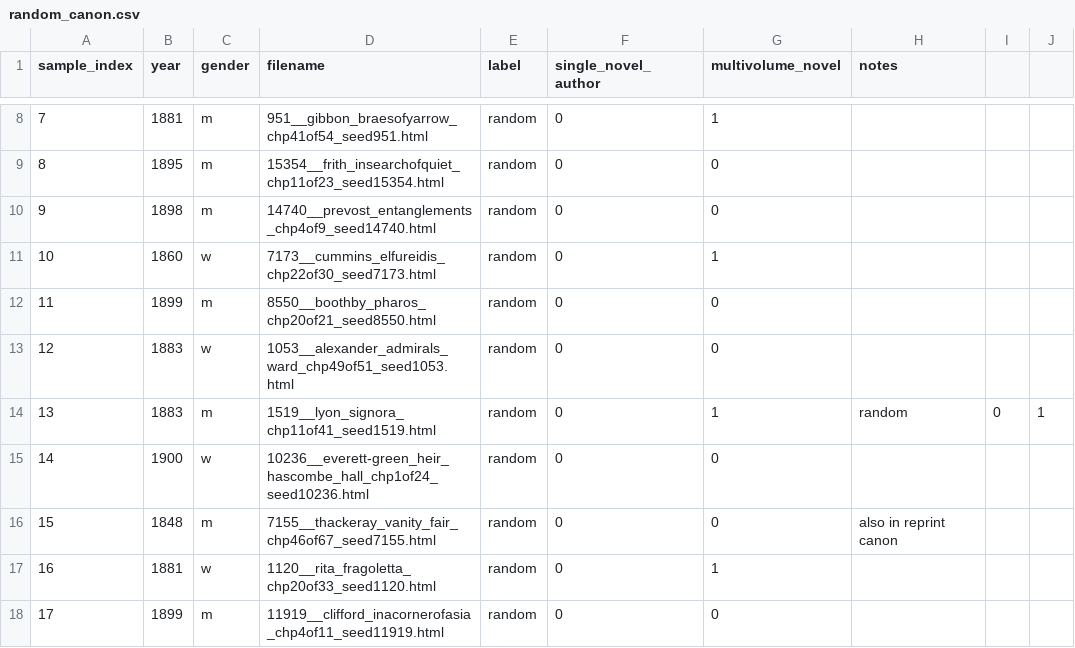
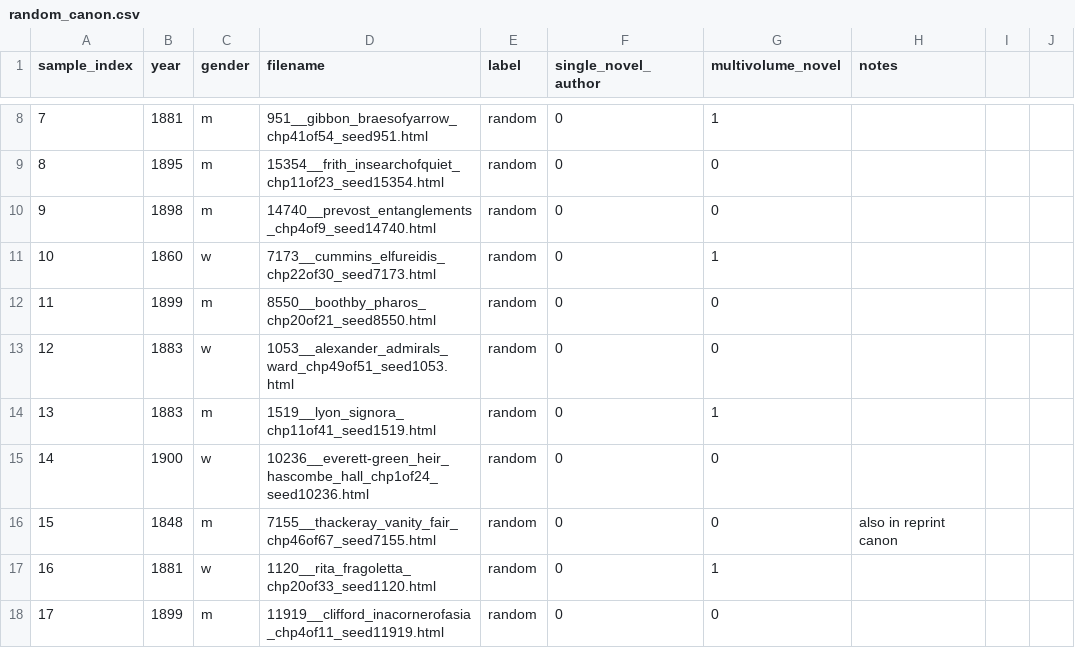
Before and after one commit to ge1789/common-library, a CSV file: random_canon.csv, drawn as a sheet; only a part is shown, gaps mark what is left out.

Commit message:
fix: Correct typo in metadata

```diff
--- a/random_canon.csv
+++ b/random_canon.csv
@@ -13,3 +13,3 @@ sample_index,year,gender,filename,label,single_novel_author,multivolume_novel,no
 12,1883,w,1053__alexander_admirals_ward_chp49of51_seed1053.html,random,0,0,
-13,1883,m,1519__lyon_signora_chp11of41_seed1519.html,random,0,1,random,0,1,
+13,1883,m,1519__lyon_signora_chp11of41_seed1519.html,random,0,1,
 14,1900,w,10236__everett-green_heir_hascombe_hall_chp1of24_seed10236.html,random,0,0,
```
